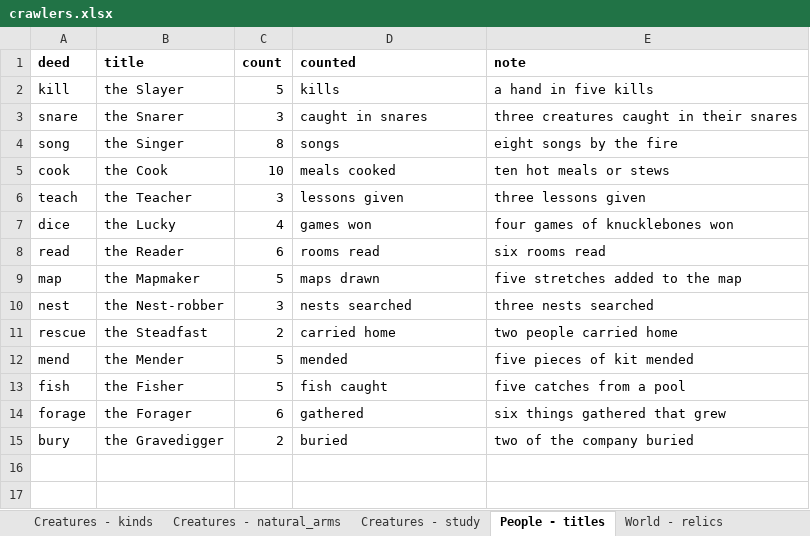
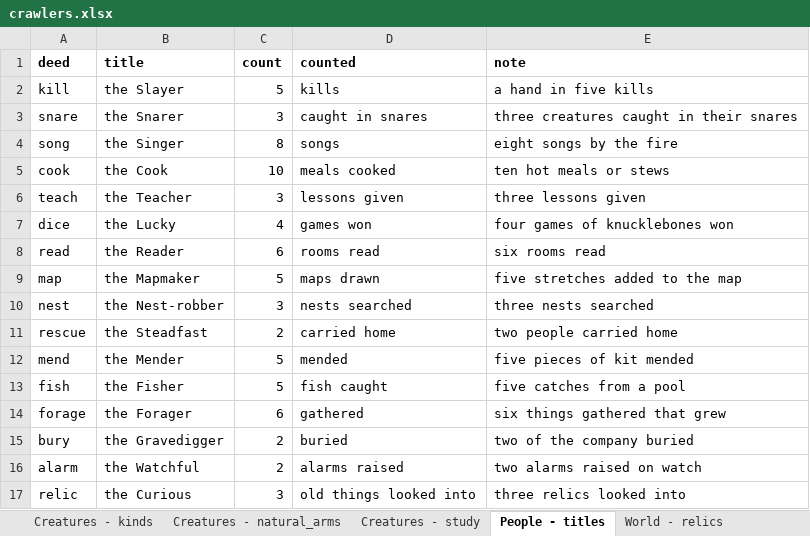
Before and after one commit to myrmecbruh/Project-Crawlers, an Excel workbook: crawlers.xlsx, sheet People - titles, drawn as a sheet; values as stored, in another font and other column widths than the file's, no borders; the diff names each change by its address in the sheet, - before the commit and + after, or states it on an @@ line.

```diff
--- a/crawlers.xlsx (sheet People - titles)
+++ b/crawlers.xlsx (sheet People - titles)
+row 16: alarm | the Watchful | 2 | alarms raised | two alarms raised on watch
+row 17: relic | the Curious | 3 | old things looked into | three relics looked into
```
Also changed, not shown: 3 other files.
